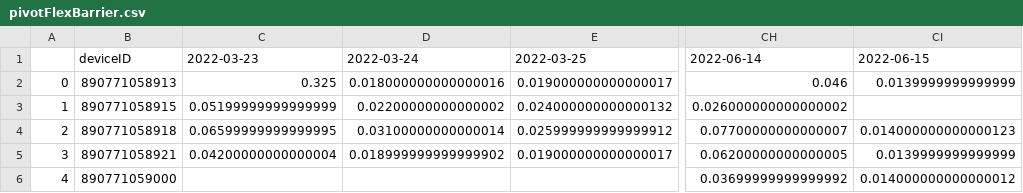
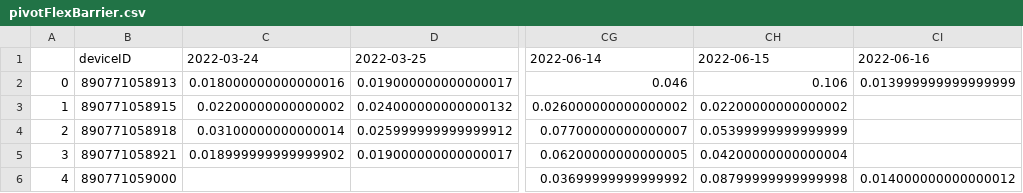
Before and after one commit to treestuff/DataFiles, a CSV file: pivotFlexBarrier.csv, drawn as a sheet; only a part is shown, gaps mark what is left out; removed rows and columns are numbered as before the commit, all else as after; the diff names each change by its address in the sheet, - before the commit and + after, or states it on an @@ line.

```diff
--- a/pivotFlexBarrier.csv
+++ b/pivotFlexBarrier.csv
-column C, rows 1-5: 2022-03-23 | 0.325 | 0.05199999999999999 | 0.06599999999999995 | 0.04200000000000004
+column CH, rows 1-6: 2022-06-15 | 0.106 | 0.02200000000000002 | 0.05399999999999999 | 0.04200000000000004 | 0.08799999999999998
-CI1: 2022-06-15
+CI1: 2022-06-16
-CI2: 0.0139999999999999
+CI2: 0.013999999999999999
-CI4: 0.014000000000000123
+CI4: (empty)
-CI5: 0.0139999999999999
+CI5: (empty)
```
Also changed, not shown: DataCumulatedFlex2.csv, treeInfoDailyUpdate.csv.
